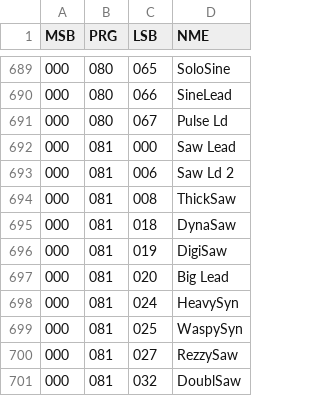
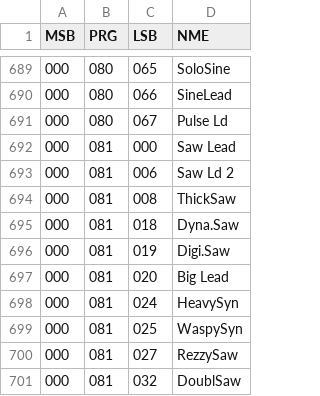
Before and after one commit to ltgcgo/octavia, a TSV file: data/bank/xg.tsv, drawn as a sheet; only a part is shown, gaps mark what is left out.

```diff
--- a/data/bank/xg.tsv
+++ b/data/bank/xg.tsv
@@ -694,4 +694,4 @@ MSB	PRG	LSB	NME
 000	081	008	ThickSaw
-000	081	018	DynaSaw
-000	081	019	DigiSaw
+000	081	018	Dyna.Saw
+000	081	019	Digi.Saw
 000	081	020	Big Lead
```
Also changed, not shown: data/bitmaps/xg/voices.tsv, 5 other files.
